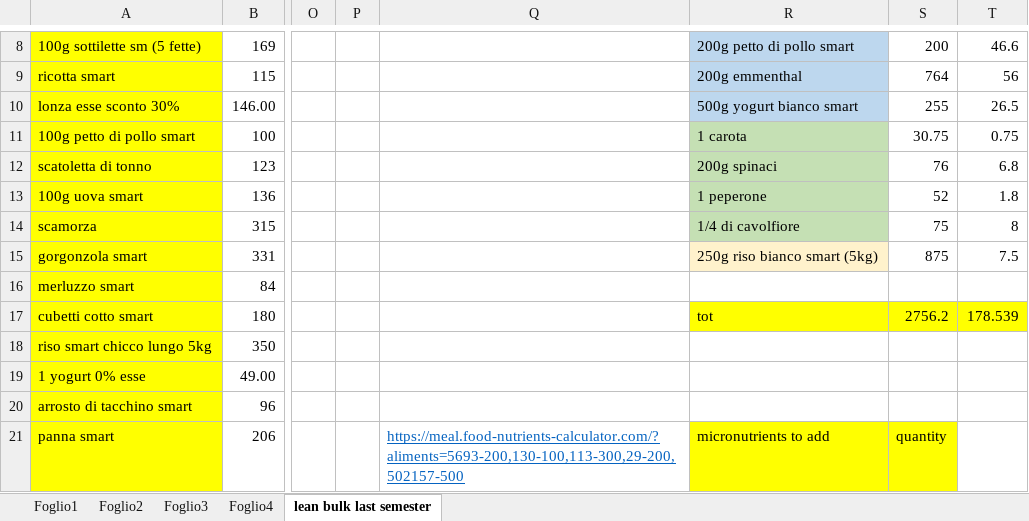
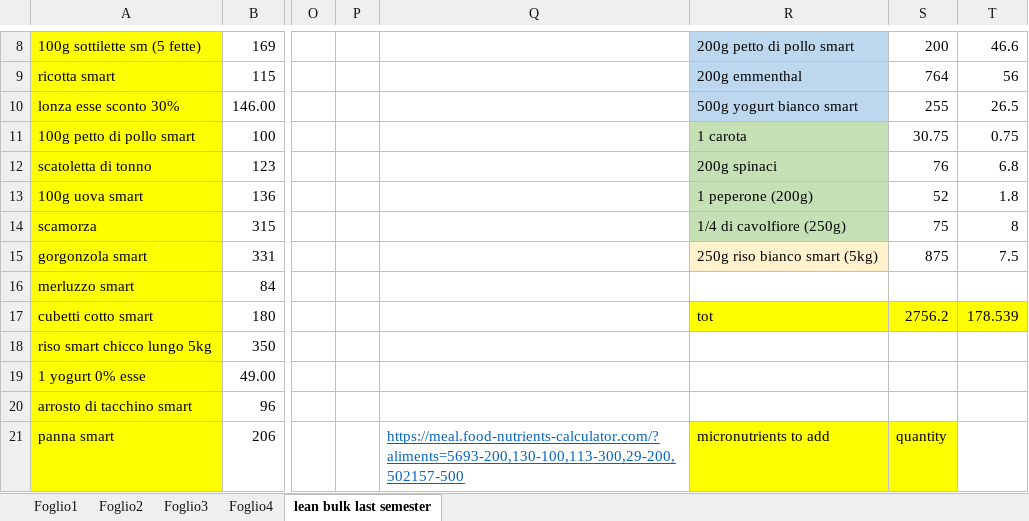
Before and after one commit to teebee03/uni, an Excel workbook: extra/studio cibi proteici.xlsx, sheet lean bulk last semester, drawn as a sheet; only a part is shown, gaps mark what is left out; values as stored, in another font and other column widths than the file's, no borders; table styles not drawn; the diff names each change by its address in the sheet, - before the commit and + after, or states it on an @@ line.

```diff
--- a/extra/studio cibi proteici.xlsx (sheet lean bulk last semester)
+++ b/extra/studio cibi proteici.xlsx (sheet lean bulk last semester)
-R13: 1 peperone
+R13: 1 peperone (200g)
-R14: 1/4 di cavolfiore
+R14: 1/4 di cavolfiore (250g)
```
Also changed, not shown: 6 other files.
